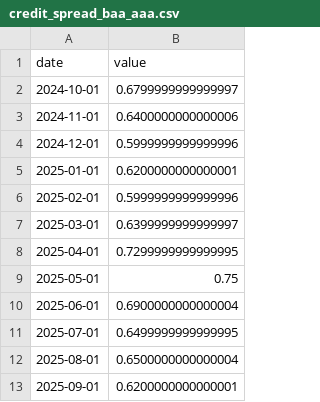
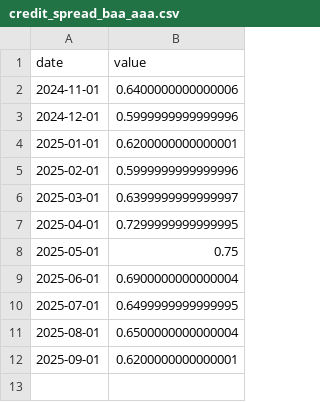
Before and after one commit to blackswan-quants/marketregime_hmm, a CSV file: data/raw/credit_spread_baa_aaa.csv, drawn as a sheet.

```diff
--- a/data/raw/credit_spread_baa_aaa.csv
+++ b/data/raw/credit_spread_baa_aaa.csv
@@ -1,3 +1,2 @@
 date,value
-2024-10-01,0.6799999999999997
 2024-11-01,0.6400000000000006
```
Also changed, not shown: data/raw/DGS10.csv, data/raw/DGS2.csv, 5 other files.
